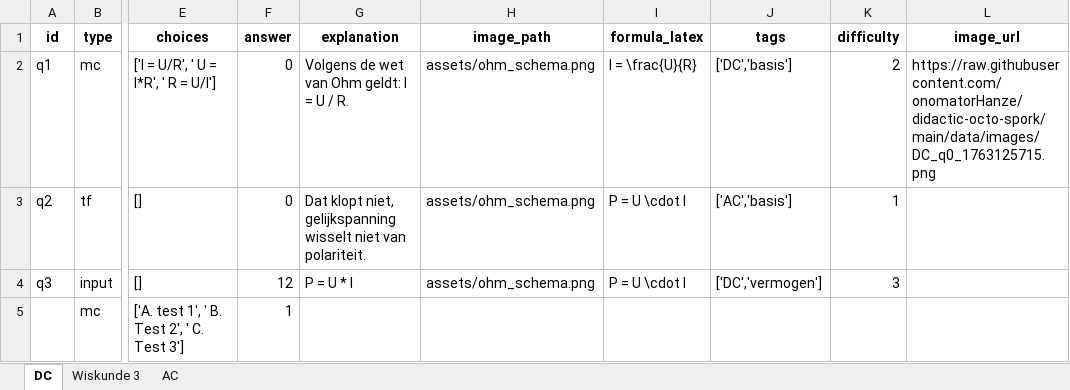
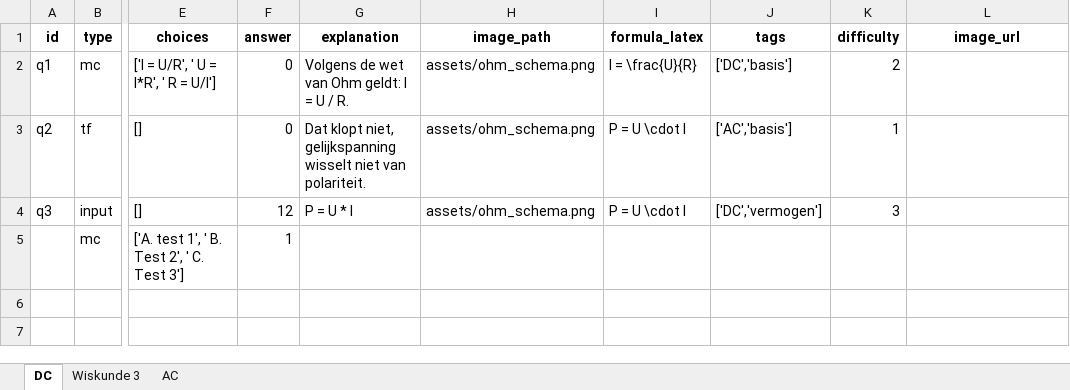
Before and after one commit to onomatorHanze/didactic-octo-spork, an Excel workbook: data/quizvragen.xlsx, sheet DC, drawn as a sheet; only a part is shown, gaps mark what is left out; values as stored, in another font and other column widths than the file's, no borders; the diff names each change by its address in the sheet, - before the commit and + after, or states it on an @@ line.

Commit message:
Update quizvragen via Admin

```diff
--- a/data/quizvragen.xlsx (sheet DC)
+++ b/data/quizvragen.xlsx (sheet DC)
-L2 (image_url): https://raw.githubusercontent.com/onomatorHanze/didactic-octo-spork/main/data/images/DC_q0_1763125715.png
+L2 (image_url): (empty)
```
